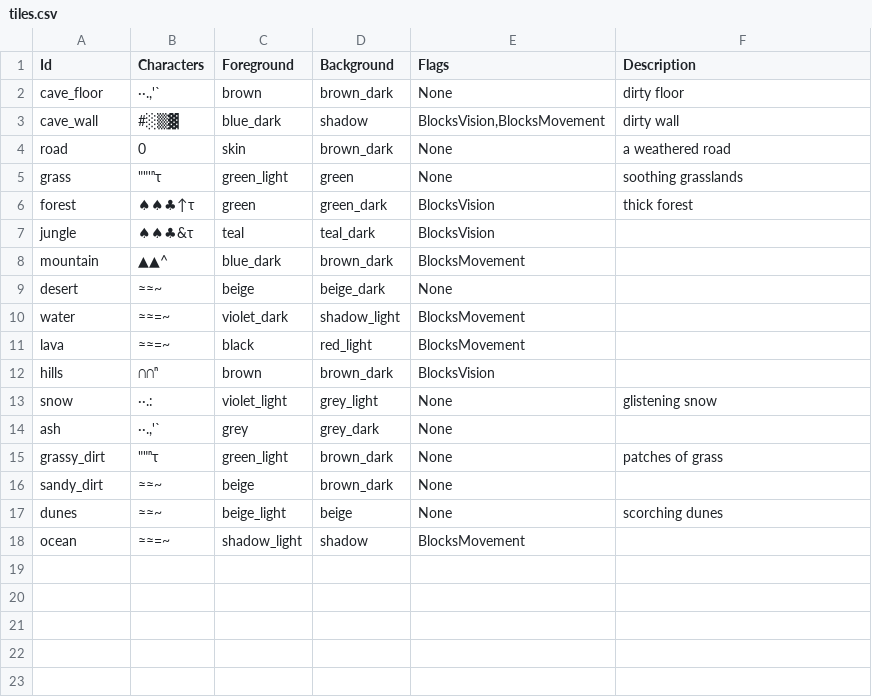
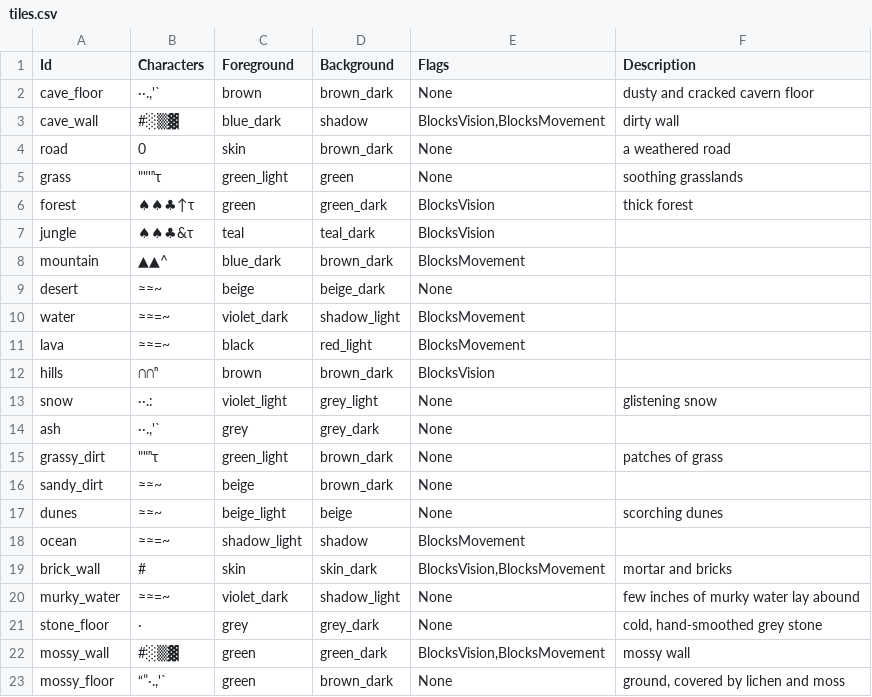
Before and after one commit to jarizleifr/wastedrudgers, a CSV file: WasteDrudgers.Data/csv/tiles.csv, drawn as a sheet.

```diff
--- a/WasteDrudgers.Data/csv/tiles.csv
+++ b/WasteDrudgers.Data/csv/tiles.csv
@@ -1,3 +1,3 @@
 Id	Characters	Foreground	Background	Flags	Description
-cave_floor	··.,'`	brown	brown_dark	None	dirty floor
+cave_floor	··.,'`	brown	brown_dark	None	dusty and cracked cavern floor
 cave_wall	#░▒▓	blue_dark	shadow	BlocksVision,BlocksMovement	dirty wall
@@ -18 +18,6 @@ dunes	≈≈~	beige_light	beige	None	scorching dunes
 ocean	≈≈=~	shadow_light	shadow	BlocksMovement	
+brick_wall	#	skin	skin_dark	BlocksVision,BlocksMovement	mortar and bricks
+murky_water	≈≈=~	violet_dark	shadow_light	None	few inches of murky water lay abound
+stone_floor	·	grey	grey_dark	None	cold, hand-smoothed grey stone
+mossy_wall	#░▒▓	green	green_dark	BlocksVision,BlocksMovement	mossy wall
+mossy_floor	“”·.,'`	green	brown_dark	None	ground, covered by lichen and moss
```
Also changed, not shown: WasteDrudgers.Data/csv/levels.csv, WasteDrudgers.Data/csv/portals.csv, 5 other files.
